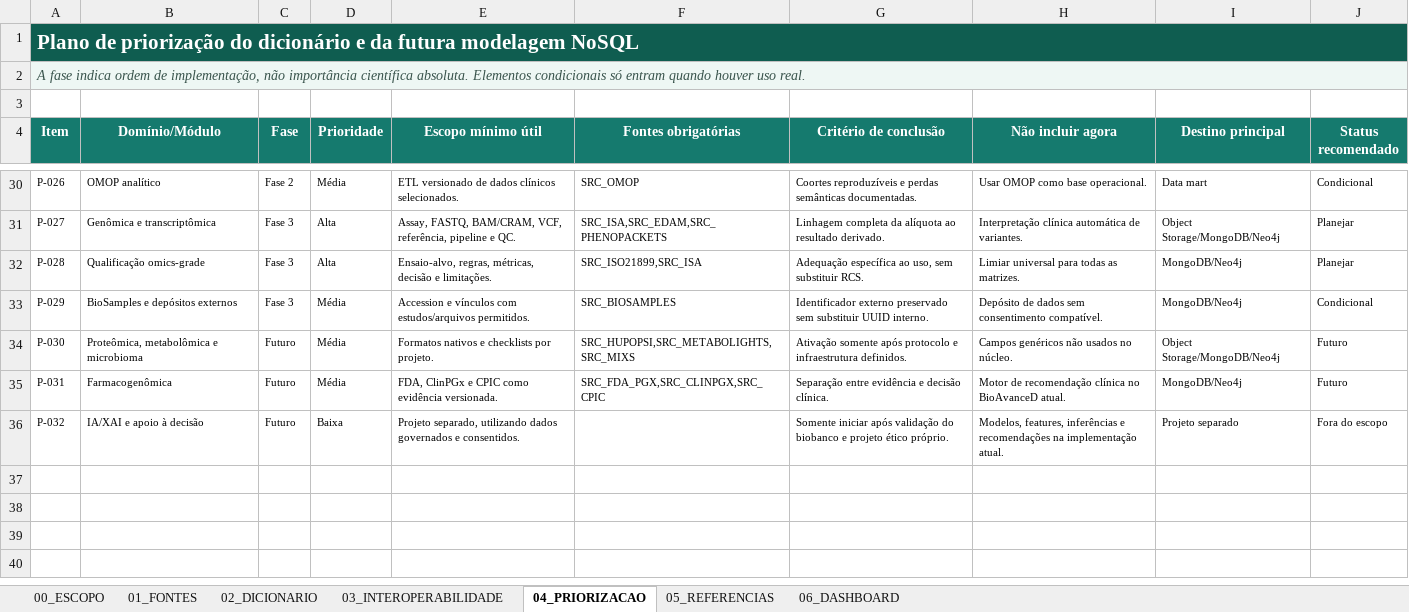
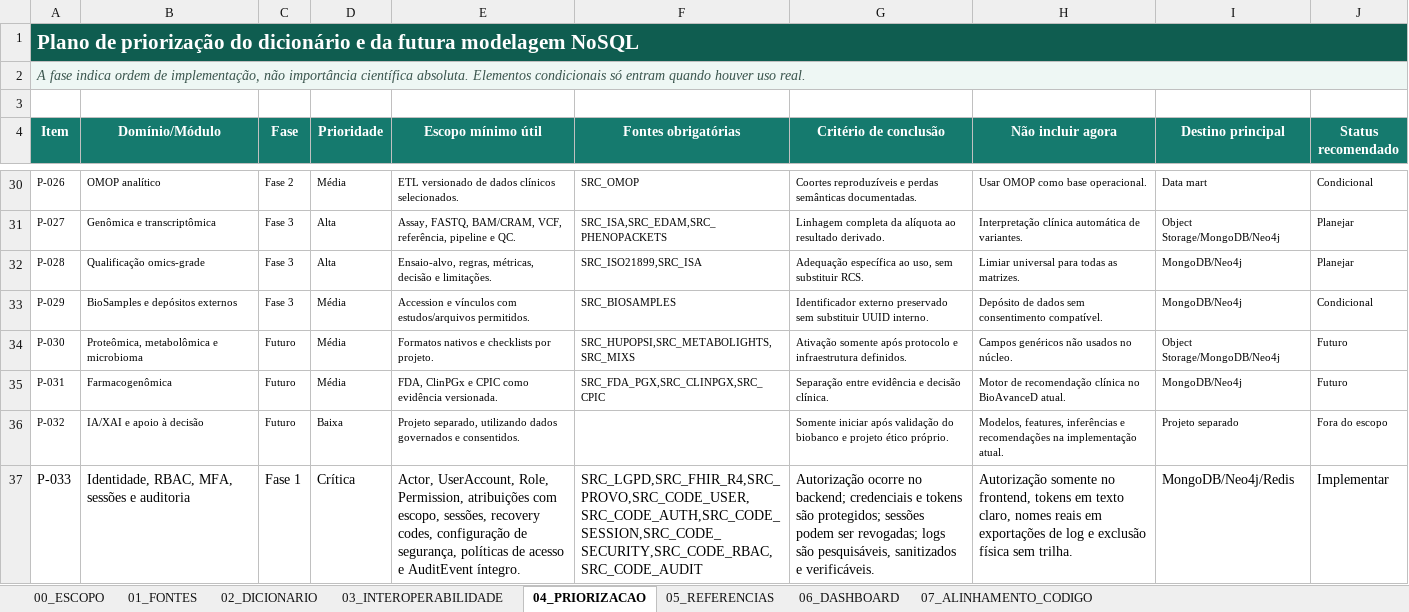
Before and after one commit to deniseribeiro-beep/BioAvanceD-v2, an Excel workbook: docs/BioAvanceD_Dicionario_Dados_Consolidado_v1.0.xlsx, sheet 04_PRIORIZACAO, drawn as a sheet; only a part is shown, gaps mark what is left out; values as stored, in another font and other column widths than the file's, no borders; conditional formats and table styles not drawn; the diff names each change by its address in the sheet, - before the commit and + after, or states it on an @@ line.

```diff
--- a/docs/BioAvanceD_Dicionario_Dados_Consolidado_v1.0.xlsx (sheet 04_PRIORIZACAO)
+++ b/docs/BioAvanceD_Dicionario_Dados_Consolidado_v1.0.xlsx (sheet 04_PRIORIZACAO)
+sheet tab: 07_ALINHAMENTO_CODIGO
+row 37: P-033 | Identidade, RBAC, MFA, sessões e auditoria | Fase 1 | Crítica | Actor, UserAccount, Role, Permission, atribuições com escopo, sessões, recovery codes, configuração de segurança, políticas de acesso e AuditEvent íntegro. | SRC_LGPD,SRC_FHIR_R4,SRC_PROVO,SRC_CODE_USER,SRC_CODE_AUTH,SRC_CODE_SESSION,SRC_CODE_SECURITY,SRC_CODE_RBAC,SRC_CODE_AUDIT | Autorização ocorre no backend; credenciais e tokens são protegidos; sessões podem ser revogadas; logs são pesquisáveis, sanitizados e verificáveis. | Autorização somente no frontend, tokens em texto claro, nomes reais em exportações de log e exclusão física sem trilha. | MongoDB/Neo4j/Redis | Implementar
```
Also changed, not shown: sheet 02_DICIONARIO, sheet 01_FONTES, sheet 05_REFERENCIAS, sheet 06_DASHBOARD, sheet 00_ESCOPO, sheet 03_INTEROPERABILIDADE, formulas that keep their value, charts or pictures, 3 other files.
